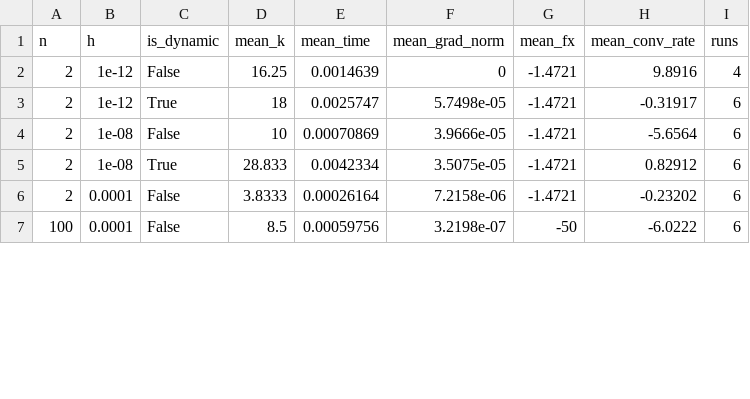
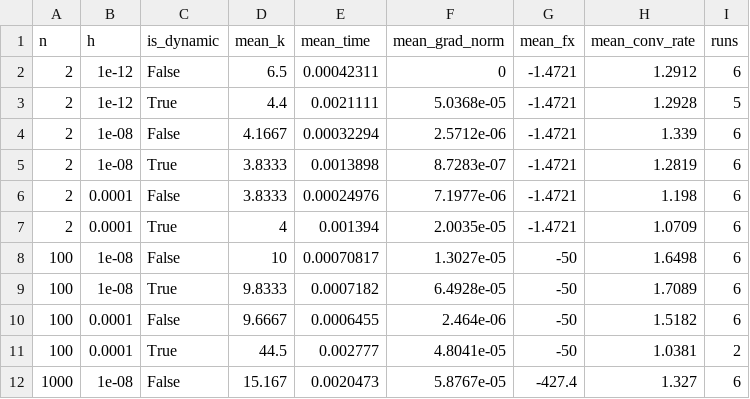
Before and after one commit to luciobaiocchi/NM_opt_assignment, a CSV file: summary/summary_mn_trig_all_aprox.csv, drawn as a sheet; only a part is shown; the diff covers the shown part only.

Commit message:
correct tables

```diff
--- a/summary/summary_mn_trig_all_aprox.csv
+++ b/summary/summary_mn_trig_all_aprox.csv
@@ -1,7 +1,12 @@
 n,h,is_dynamic,mean_k,mean_time,mean_grad_norm,mean_fx,mean_conv_rate,runs
-2,1e-12,False,16.25,0.0014639,0,-1.4721,9.8916,4
-2,1e-12,True,18,0.0025747,5.7498e-05,-1.4721,-0.31917,6
-2,1e-08,False,10,0.00070869,3.9666e-05,-1.4721,-5.6564,6
-2,1e-08,True,28.833,0.0042334,3.5075e-05,-1.4721,0.82912,6
-2,0.0001,False,3.8333,0.00026164,7.2158e-06,-1.4721,-0.23202,6
-100,0.0001,False,8.5,0.00059756,3.2198e-07,-50,-6.0222,6
+2,1e-12,False,6.5,0.00042311,0,-1.4721,1.2912,6
+2,1e-12,True,4.4,0.0021111,5.0368e-05,-1.4721,1.2928,5
+2,1e-08,False,4.1667,0.00032294,2.5712e-06,-1.4721,1.339,6
+2,1e-08,True,3.8333,0.0013898,8.7283e-07,-1.4721,1.2819,6
+2,0.0001,False,3.8333,0.00024976,7.1977e-06,-1.4721,1.198,6
+2,0.0001,True,4,0.001394,2.0035e-05,-1.4721,1.0709,6
+100,1e-08,False,10,0.00070817,1.3027e-05,-50,1.6498,6
+100,1e-08,True,9.8333,0.0007182,6.4928e-05,-50,1.7089,6
+100,0.0001,False,9.6667,0.0006455,2.464e-06,-50,1.5182,6
+100,0.0001,True,44.5,0.002777,4.8041e-05,-50,1.0381,2
+1000,1e-08,False,15.167,0.0020473,5.8767e-05,-427.4,1.327,6
```
Also changed, not shown: 1 added row and 12 edited cells elsewhere in this file, results/results_mn_broyden_exact_gradient.csv, results/results_mn_trig_all_aprox.csv, 38 other files.
